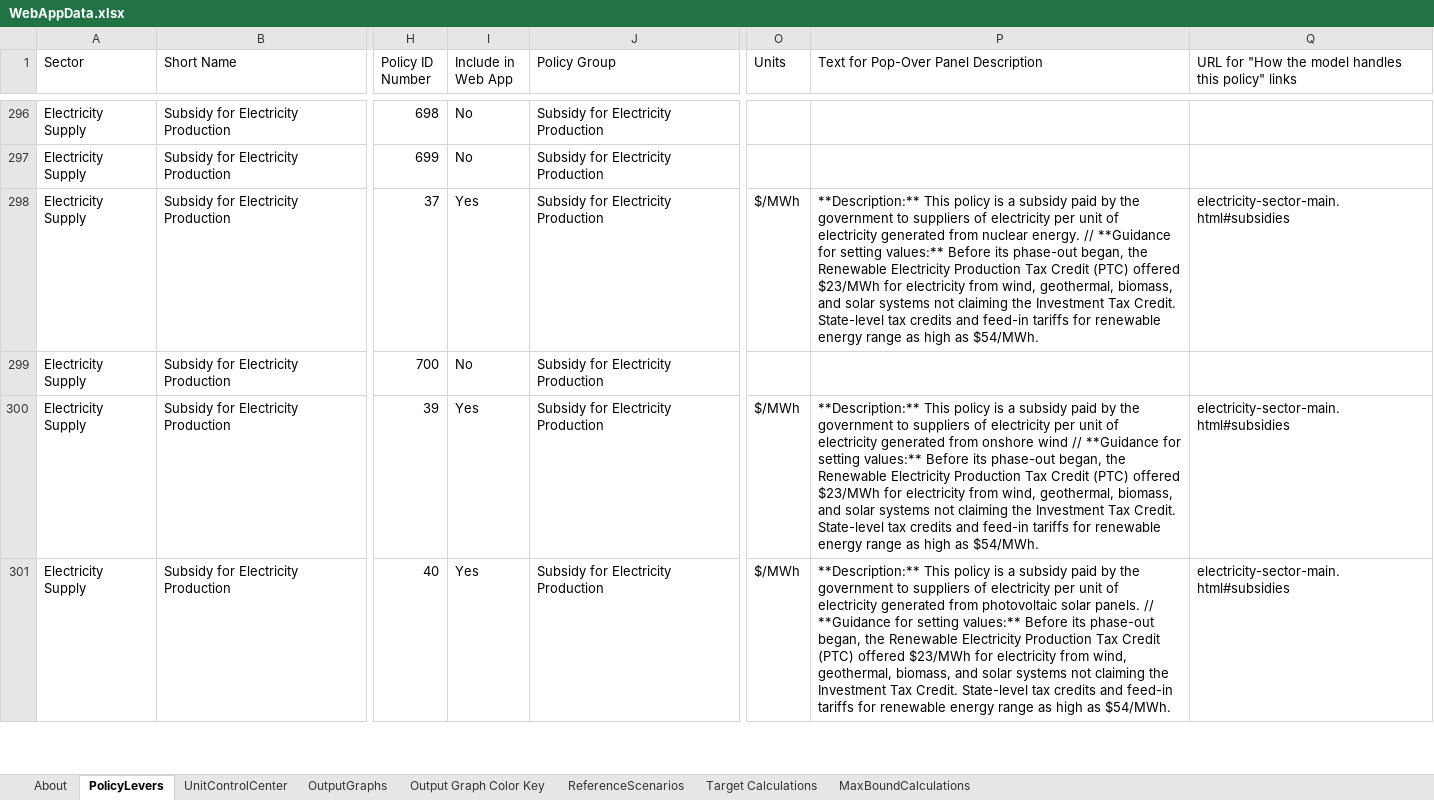
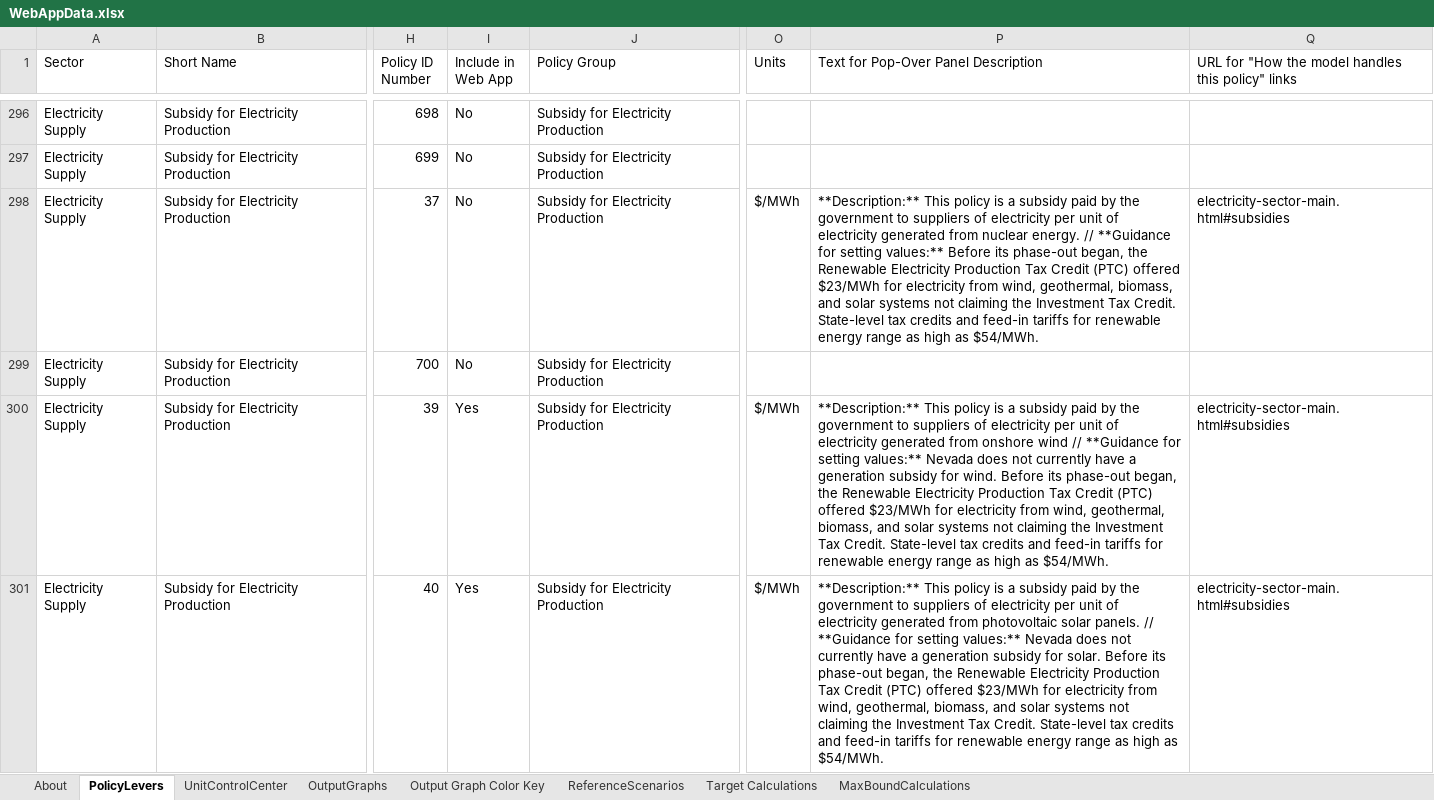
Before and after one commit to EnergyInnovation/eps-nevada, an Excel workbook: WebAppData.xlsx, sheet PolicyLevers, drawn as a sheet; only a part is shown, gaps mark what is left out; values as stored, in another font and other column widths than the file's, no cell formats; conditional formats not drawn; the diff covers the shown part only; the diff names each change by its address in the sheet, - before the commit and + after, or states it on an @@ line.

```diff
--- a/WebAppData.xlsx (sheet PolicyLevers)
+++ b/WebAppData.xlsx (sheet PolicyLevers)
-I298 (Include in Web App): Yes
+I298 (Include in Web App): No
-P300: …setting values:** Before its…
+P300: …setting values:** Nevada does not currently have a generation subsidy for wind. Before its…
-P301: …setting values:** Before its…
+P301: …setting values:** Nevada does not currently have a generation subsidy for solar. Before its…
```
Also changed, not shown: 75 edited cells elsewhere in this sheet, sheet ReferenceScenarios, cell formats, InputData/elec/GBSC/Grid Battery Storage Capacities.xlsx, 5 other files.
